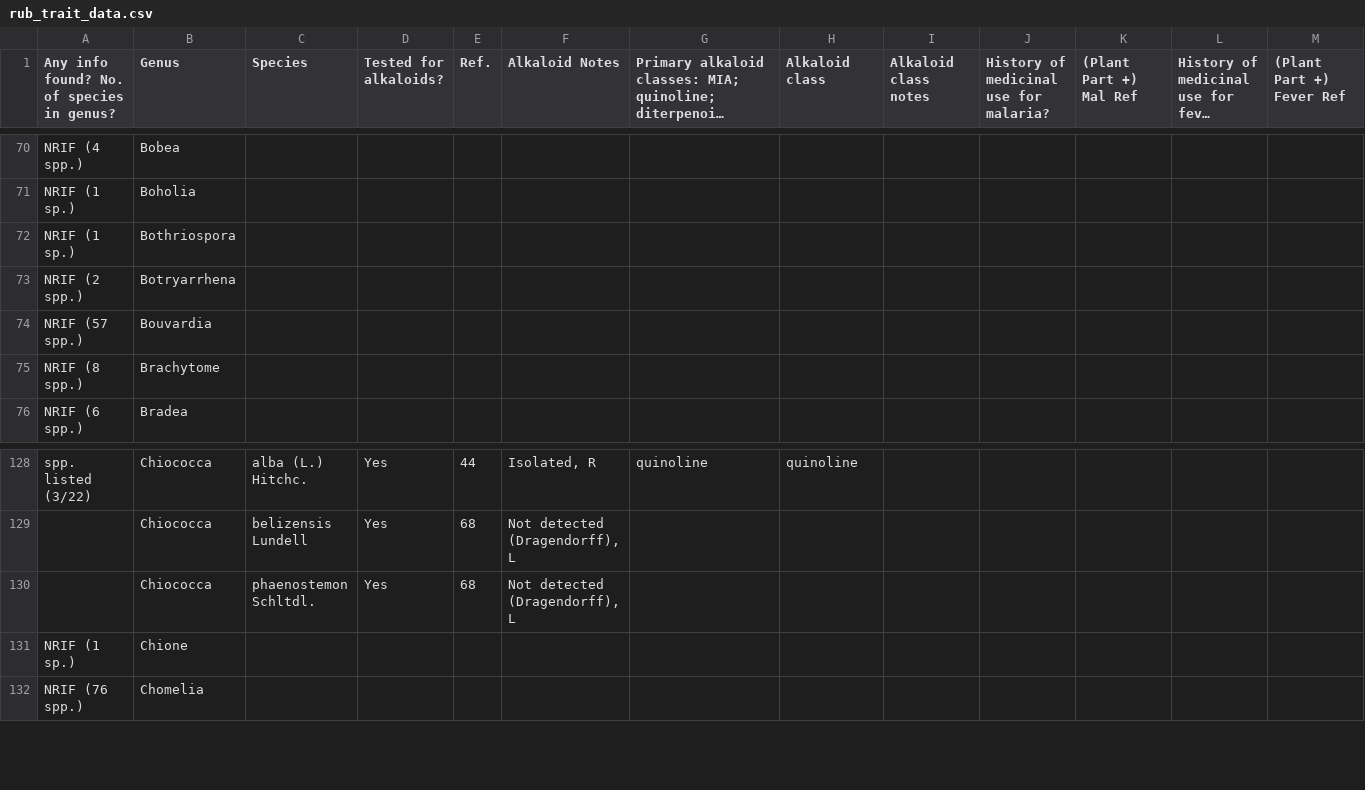
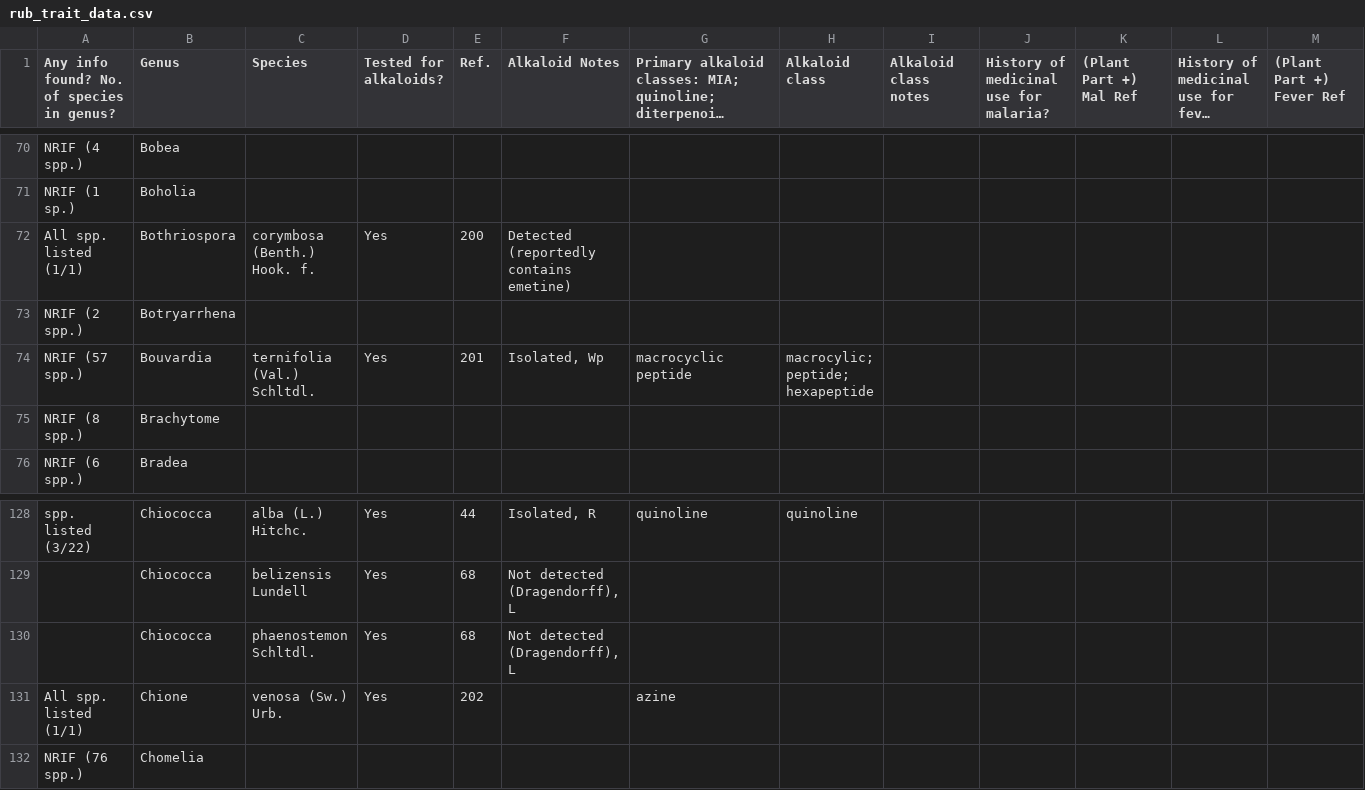
Before and after one commit to alrichardbollans/apocynaceae_rubiaceae_traits, a CSV file: manually_collected_data/inputs/rub_trait_data.csv, drawn as a sheet; only a part is shown, gaps mark what is left out; long unchanged cells end in …; removed rows and columns are numbered as before the commit, all else as after; rows hold the shown columns only; the diff names each change by its address in the sheet, - before the commit and + after, or states it on an @@ line.

```diff
--- a/manually_collected_data/inputs/rub_trait_data.csv
+++ b/manually_collected_data/inputs/rub_trait_data.csv
-row 72: NRIF (1 sp.) | Bothriospora
+row 72: All spp. listed (1/1) | Bothriospora | corymbosa (Benth.) Hook. f. | Yes | 200 | Detected (reportedly contains emetine)
-row 74: NRIF (57 spp.) | Bouvardia
+row 74: NRIF (57 spp.) | Bouvardia | ternifolia (Val.) Schltdl. | Yes | 201 | Isolated, Wp | macrocyclic peptide | macrocylic; peptide; hexapeptide
-row 131: NRIF (1 sp.) | Chione
+row 131: All spp. listed (1/1) | Chione | venosa (Sw.) Urb. | Yes | 202 |  | azine
```
Also changed, not shown: manually_collected_data/outputs/clean_rub_trait_data.csv, manually_collected_data/outputs/encoded_traits.csv, 3 other files.
